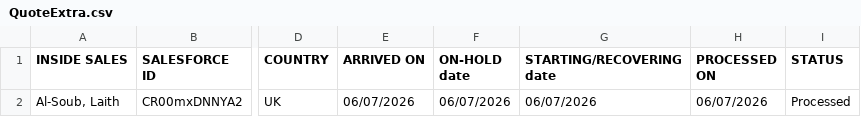
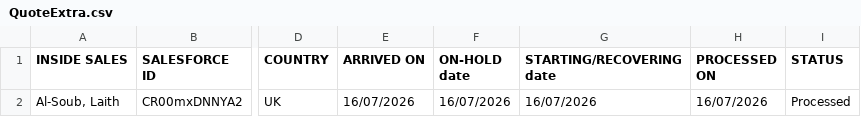
Before and after one commit to laithsoub/Vector, a CSV file: data/QuoteExtra.csv, drawn as a sheet; only a part is shown, gaps mark what is left out; the diff names each change by its address in the sheet, - before the commit and + after, or states it on an @@ line.

```diff
--- a/data/QuoteExtra.csv
+++ b/data/QuoteExtra.csv
-E2 (ARRIVED ON): 06/07/2026
+E2 (ARRIVED ON): 16/07/2026
-F2 (ON-HOLD date): 06/07/2026
+F2 (ON-HOLD date): 16/07/2026
-G2 (STARTING/RECOVERING date): 06/07/2026
+G2 (STARTING/RECOVERING date): 16/07/2026
-H2 (PROCESSED ON): 06/07/2026
+H2 (PROCESSED ON): 16/07/2026
```
Also changed, not shown: 34 other files.
